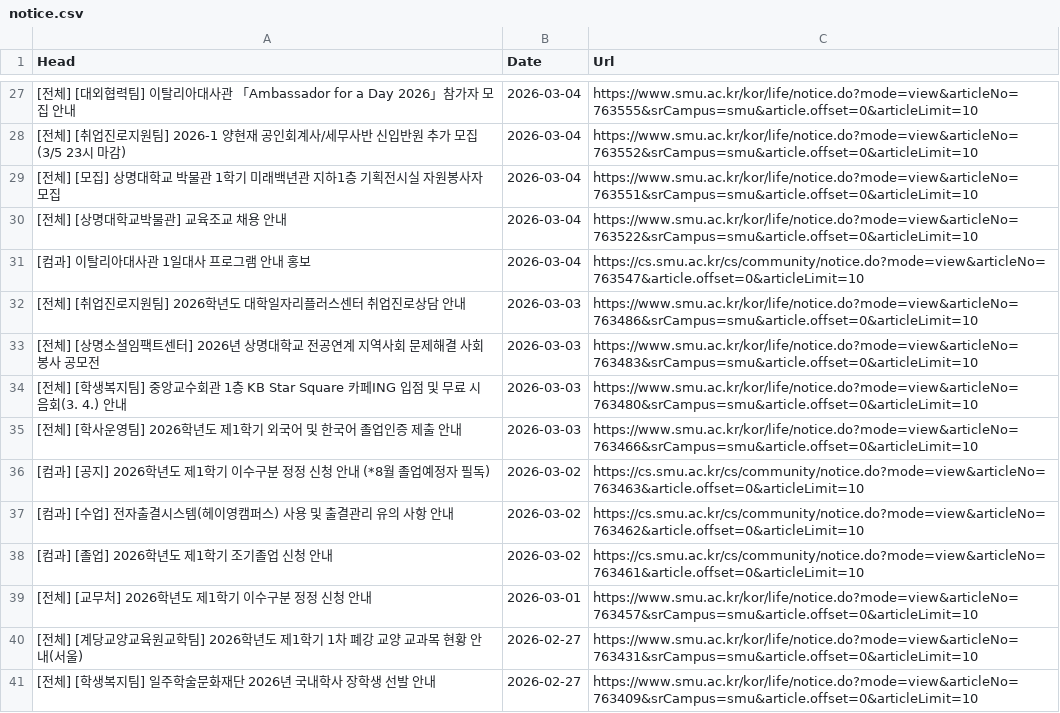
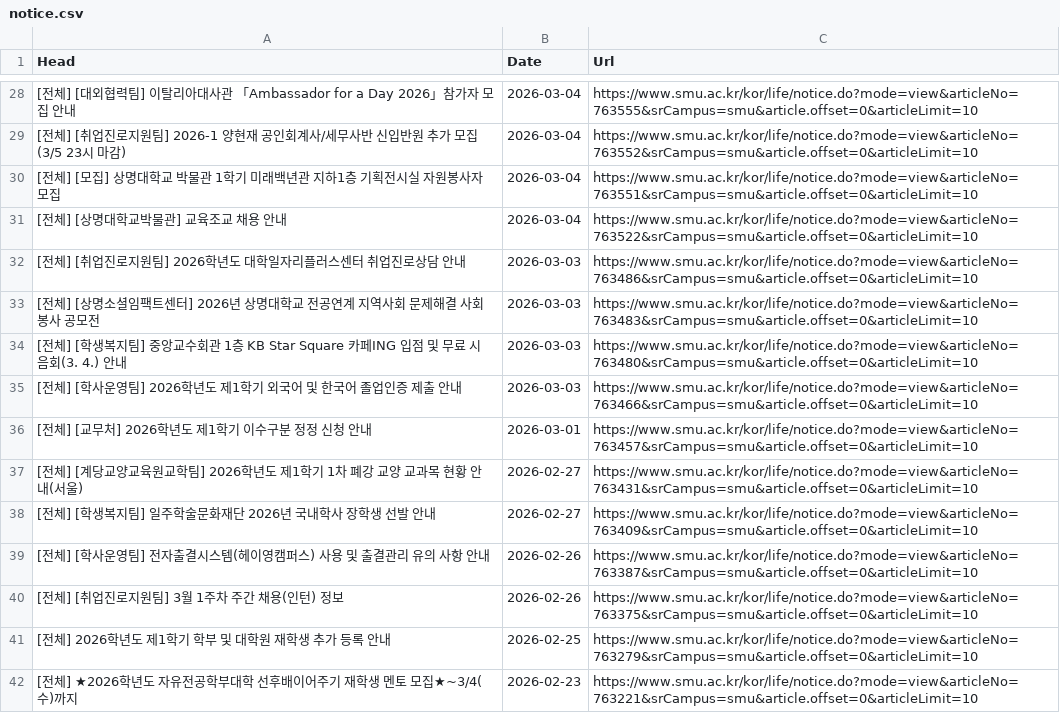
Before and after one commit to sondg921/SMU_Notice, a CSV file: notice.csv, drawn as a sheet; only a part is shown, gaps mark what is left out; the shorter side is filled out with more unchanged rows; the diff covers the shown part only.

```diff
--- a/notice.csv
+++ b/notice.csv
@@ -30,3 +31,2 @@
 [전체] [상명대학교박물관] 교육조교 채용 안내,2026-03-04,https://www.smu.ac.kr/kor/life/notice.do?mode=view&articleNo=763522&srCampus=smu&article.offset=0&articleLimit=10
-[컴과] 이탈리아대사관 1일대사 프로그램 안내 홍보,2026-03-04,https://cs.smu.ac.kr/cs/community/notice.do?mode=view&articleNo=763547&article.offset=0&articleLimit=10
 [전체] [취업진로지원팀] 2026학년도 대학일자리플러스센터 취업진로상담 안내,2026-03-03,https://www.smu.ac.kr/kor/life/notice.do?mode=view&articleNo=763486&srCampus=smu&article.offset=0&articleLimit=10
@@ -35,5 +35,2 @@
 [전체] [학사운영팀] 2026학년도 제1학기 외국어 및 한국어 졸업인증 제출 안내,2026-03-03,https://www.smu.ac.kr/kor/life/notice.do?mode=view&articleNo=763466&srCampus=smu&article.offset=0&articleLimit=10
-[컴과] [공지] 2026학년도 제1학기 이수구분 정정 신청 안내 (*8월 졸업예정자 필독),2026-03-02,https://cs.smu.ac.kr/cs/community/notice.do?mode=view&articleNo=763463&article.offset=0&articleLimit=10
-[컴과] [수업] 전자출결시스템(헤이영캠퍼스) 사용 및 출결관리 유의 사항 안내,2026-03-02,https://cs.smu.ac.kr/cs/community/notice.do?mode=view&articleNo=763462&article.offset=0&articleLimit=10
-[컴과] [졸업] 2026학년도 제1학기 조기졸업 신청 안내,2026-03-02,https://cs.smu.ac.kr/cs/community/notice.do?mode=view&articleNo=763461&article.offset=0&articleLimit=10
 [전체] [교무처] 2026학년도 제1학기 이수구분 정정 신청 안내,2026-03-01,https://www.smu.ac.kr/kor/life/notice.do?mode=view&articleNo=763457&srCampus=smu&article.offset=0&articleLimit=10
```
Also changed, not shown: 1 added row and 12 removed rows elsewhere in this file, 1 other file.
